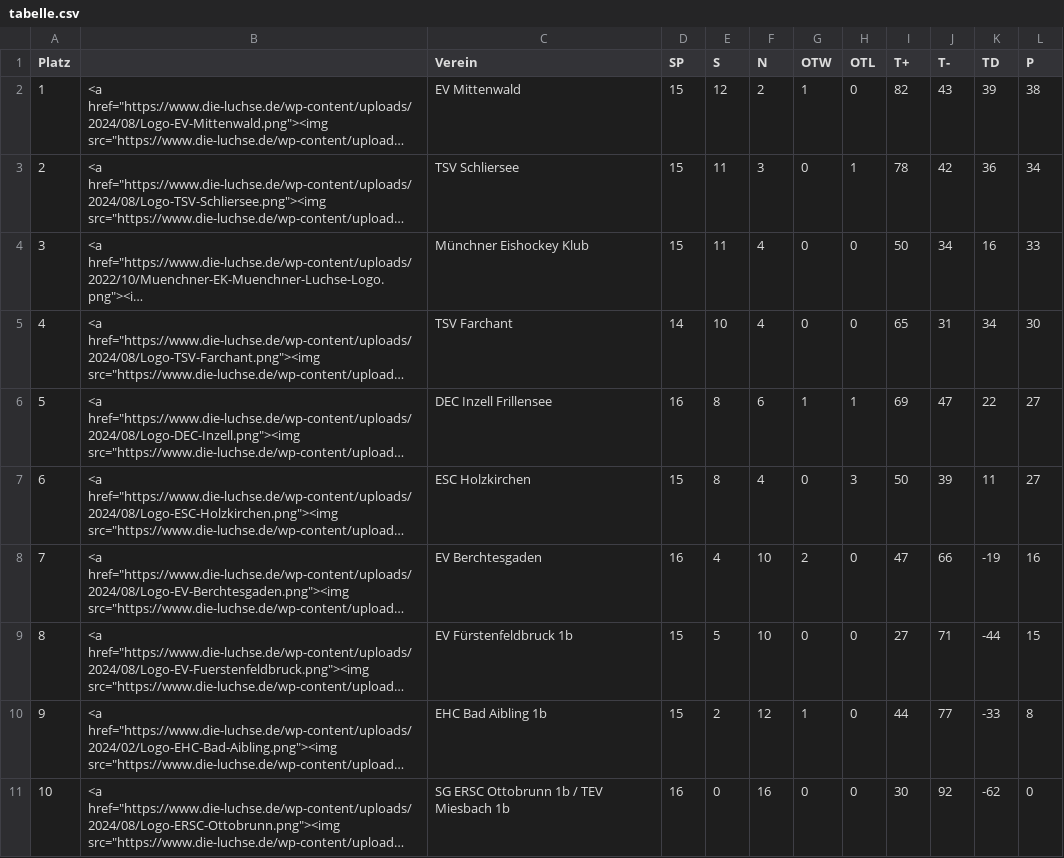
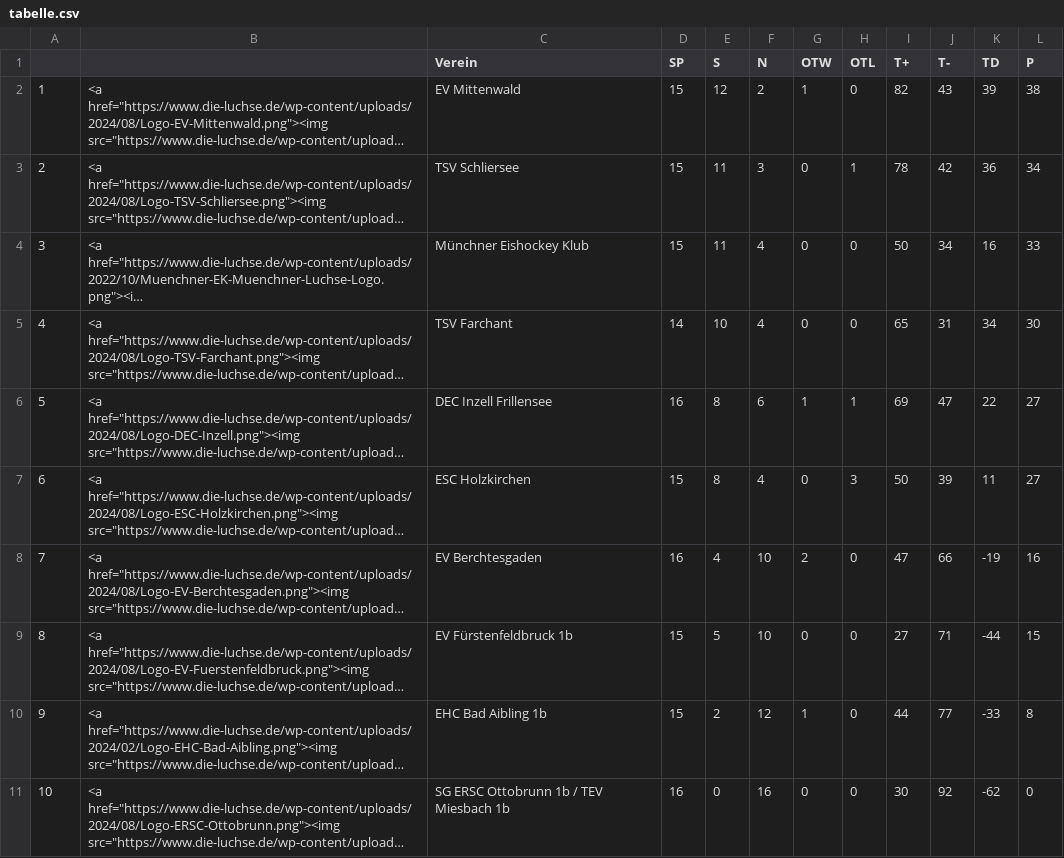
Before and after one commit to lpkiemes/mek-autotabelle, a CSV file: tabelle.csv, drawn as a sheet; long unchanged cells end in …; the diff names each change by its address in the sheet, - before the commit and + after, or states it on an @@ line.

Commit message:
2 empty column names

```diff
--- a/tabelle.csv
+++ b/tabelle.csv
-A1: Platz
+A1: (empty)
```
Also changed, not shown: 1 other file.
